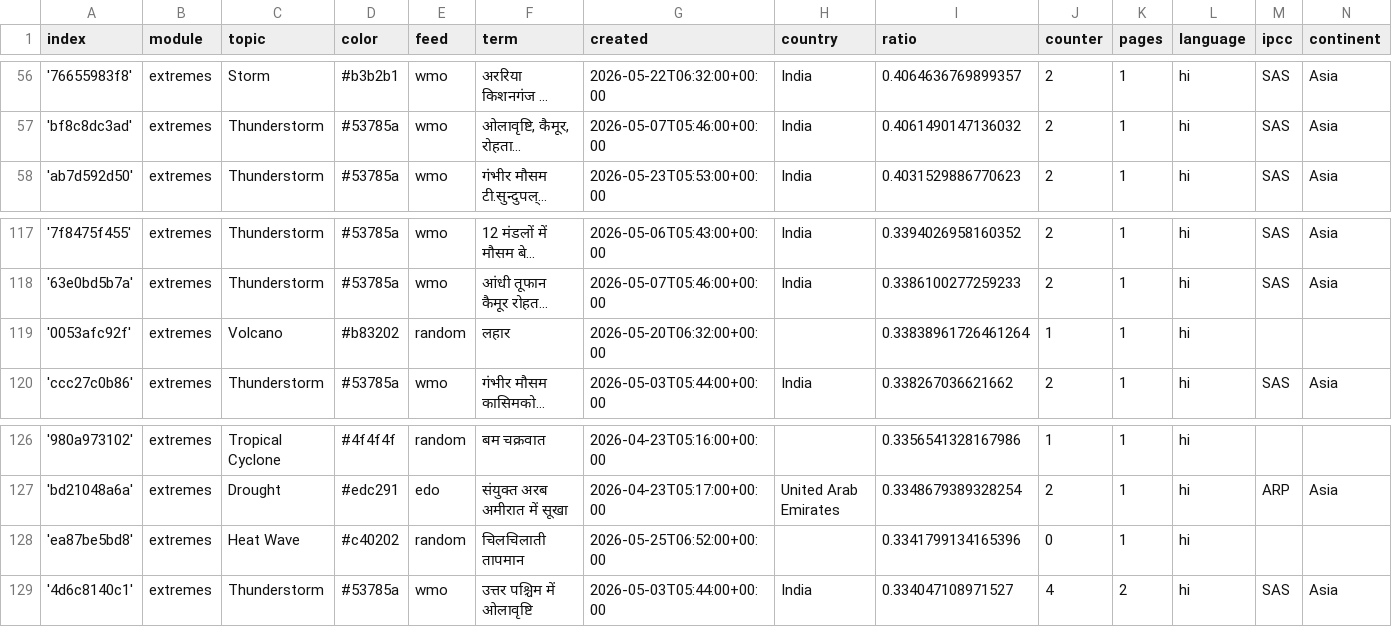
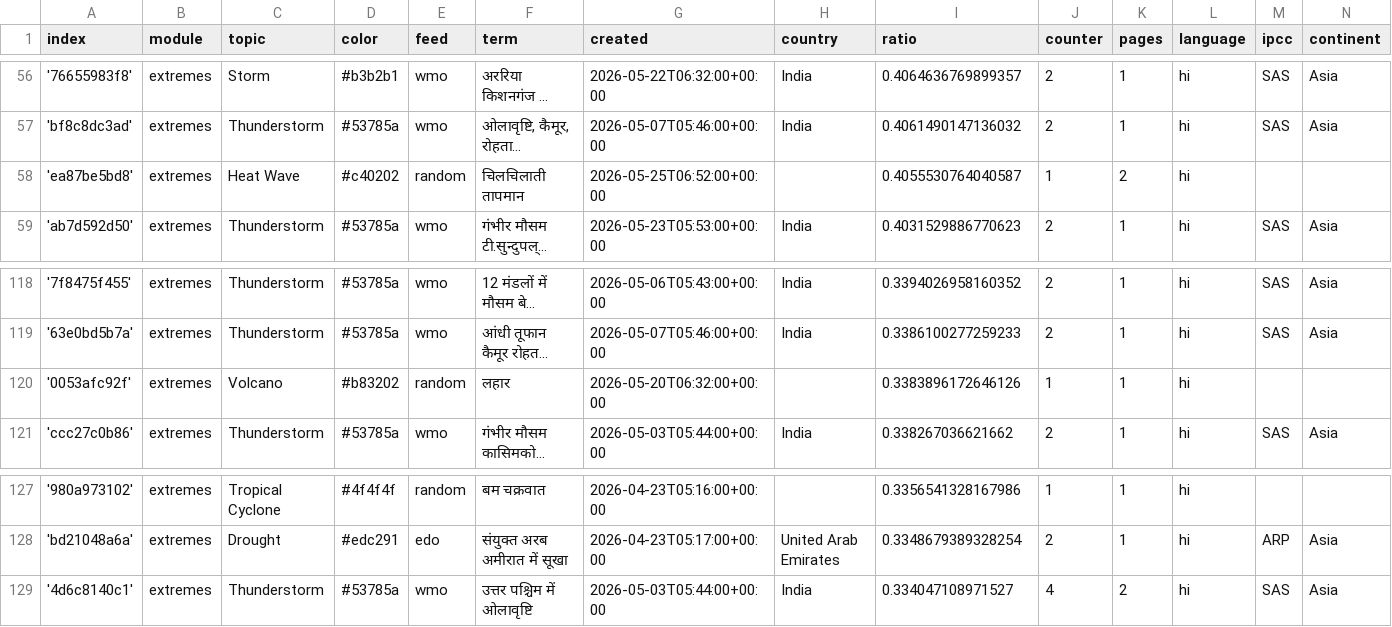
Before and after one commit to hannak555-news/HindiExtremes, a CSV file: terms.csv, drawn as a sheet; only a part is shown, gaps mark what is left out; long unchanged cells end in …; removed rows and columns are numbered as before the commit, all else as after; the diff names each change by its address in the sheet, - before the commit and + after, or states it on an @@ line.

```diff
--- a/terms.csv
+++ b/terms.csv
+row 58: 'ea87be5bd8' | extremes | Heat Wave | #c40202 | random | चिलचिलाती तापमान | 2026-05-25T06:52:00+00:00 |  | 0.4055530764040587 | 1 | 2 | hi
-I120 (ratio): 0.33838961726461264
+I120 (ratio): 0.3383896172646126
-row 128: 'ea87be5bd8' | extremes | Heat Wave | #c40202 | random | चिलचिलाती तापमान | 2026-05-25T06:52:00+00:00 |  | 0.3341799134165396 | 0 | 1 | hi
```
Also changed, not shown: 1 other file.
